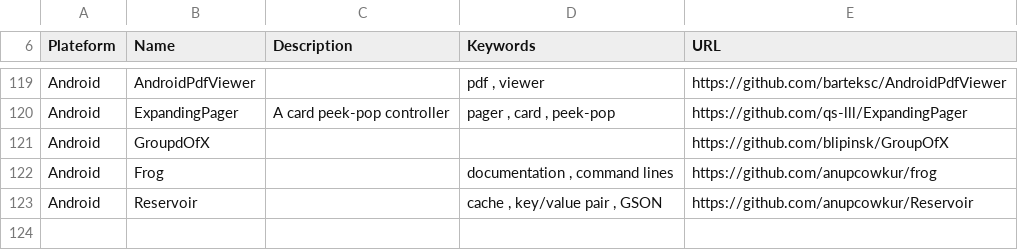
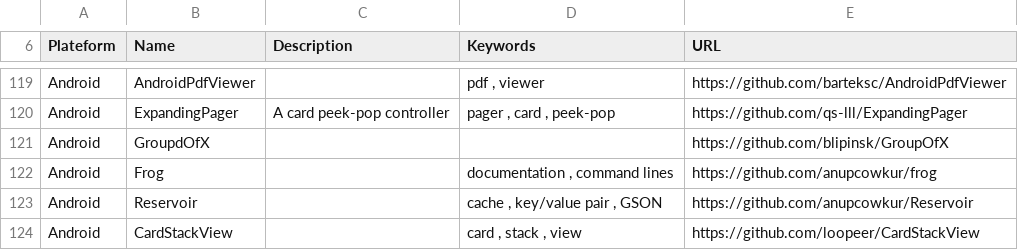
Before and after one commit to vaginessa/Tips-n-tools, a CSV file: Tips-n-tools_Libraries.csv, drawn as a sheet; only a part is shown, gaps mark what is left out.

```diff
--- a/Tips-n-tools_Libraries.csv
+++ b/Tips-n-tools_Libraries.csv
@@ -123 +123,2 @@ Android;Frog;;documentation , command lines;https://github.com/anupcowkur/frog
 Android;Reservoir;;cache , key/value pair , GSON;https://github.com/anupcowkur/Reservoir
+Android;CardStackView;;card , stack , view;https://github.com/loopeer/CardStackView
```
Also changed, not shown: Tips-n-tools_WebLinks.csv, 4 other files.
